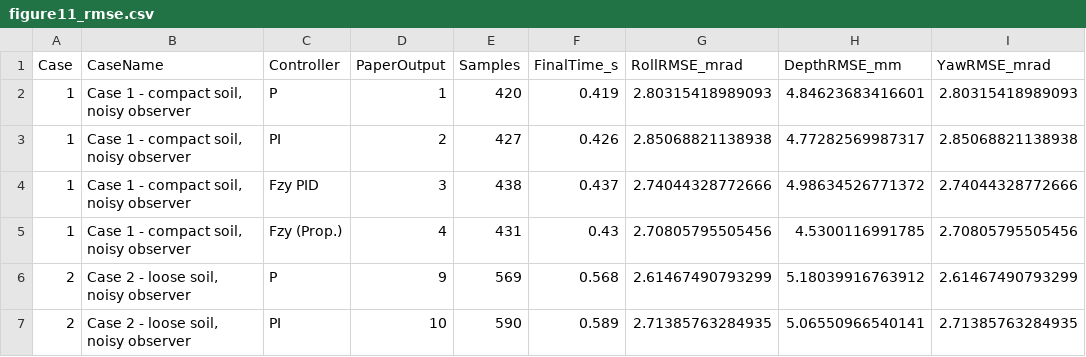
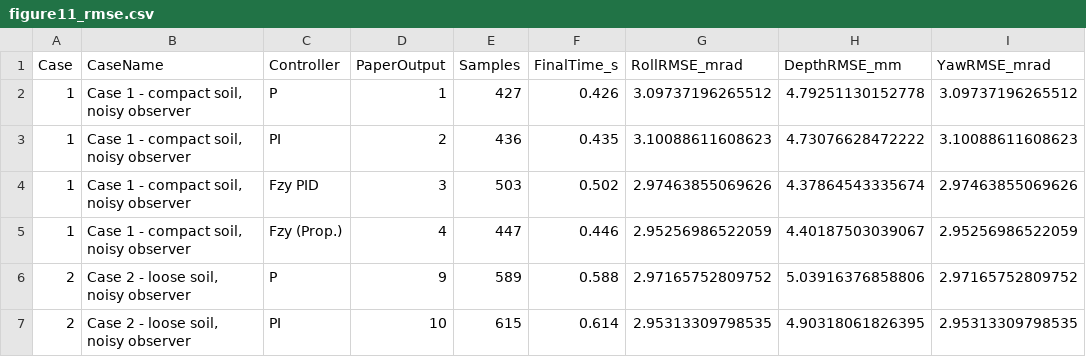
Before and after one commit to AUVSL/nonCUI_bulldozer_blade_control, a CSV file: paper_preperation/generated_figure11/figure11_rmse.csv, drawn as a sheet; only a part is shown; the diff covers the shown part only.

```diff
--- a/paper_preperation/generated_figure11/figure11_rmse.csv
+++ b/paper_preperation/generated_figure11/figure11_rmse.csv
@@ -1,7 +1,7 @@
 Case,CaseName,Controller,PaperOutput,Samples,FinalTime_s,RollRMSE_mrad,DepthRMSE_mm,YawRMSE_mrad
-1,"Case 1 - compact soil, noisy observer",P,1,420,0.419,2.80315418989093,4.84623683416601,2.80315418989093
-1,"Case 1 - compact soil, noisy observer",PI,2,427,0.426,2.85068821138938,4.77282569987317,2.85068821138938
-1,"Case 1 - compact soil, noisy observer",Fzy PID,3,438,0.437,2.74044328772666,4.98634526771372,2.74044328772666
-1,"Case 1 - compact soil, noisy observer",Fzy (Prop.),4,431,0.43,2.70805795505456,4.5300116991785,2.70805795505456
-2,"Case 2 - loose soil, noisy observer",P,9,569,0.568,2.61467490793299,5.18039916763912,2.61467490793299
-2,"Case 2 - loose soil, noisy observer",PI,10,590,0.589,2.71385763284935,5.06550966540141,2.71385763284935
+1,"Case 1 - compact soil, noisy observer",P,1,427,0.426,3.09737196265512,4.79251130152778,3.09737196265512
+1,"Case 1 - compact soil, noisy observer",PI,2,436,0.435,3.10088611608623,4.73076628472222,3.10088611608623
+1,"Case 1 - compact soil, noisy observer",Fzy PID,3,503,0.502,2.97463855069626,4.37864543335674,2.97463855069626
+1,"Case 1 - compact soil, noisy observer",Fzy (Prop.),4,447,0.446,2.95256986522059,4.40187503039067,2.95256986522059
+2,"Case 2 - loose soil, noisy observer",P,9,589,0.588,2.97165752809752,5.03916376858806,2.97165752809752
+2,"Case 2 - loose soil, noisy observer",PI,10,615,0.614,2.95313309798535,4.90318061826395,2.95313309798535
```
Also changed, not shown: 30 edited cells elsewhere in this file, paper_preperation/generated_tuning/fuzzy_pid_id_pair/fuzzy_pid_id_pair_error_vs_gain.csv, paper_preperation/generated_tuning/fuzzy_pid_kp/fuzzy_pid_kp_error_vs_gain.csv, 28 other files.
